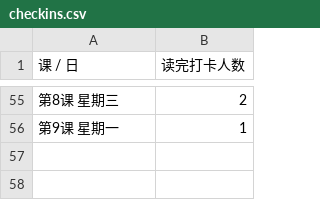
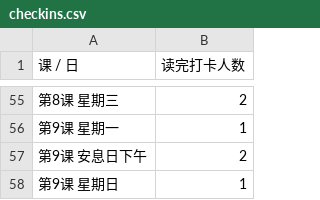
Before and after one commit to 2377568565/Ethan_bay, a CSV file: data/checkins.csv, drawn as a sheet; only a part is shown, gaps mark what is left out.

```diff
--- a/data/checkins.csv
+++ b/data/checkins.csv
@@ -56 +56,3 @@
 第9课 星期一,1
+第9课 安息日下午,2
+第9课 星期日,1
```
Also changed, not shown: 2 other files.
